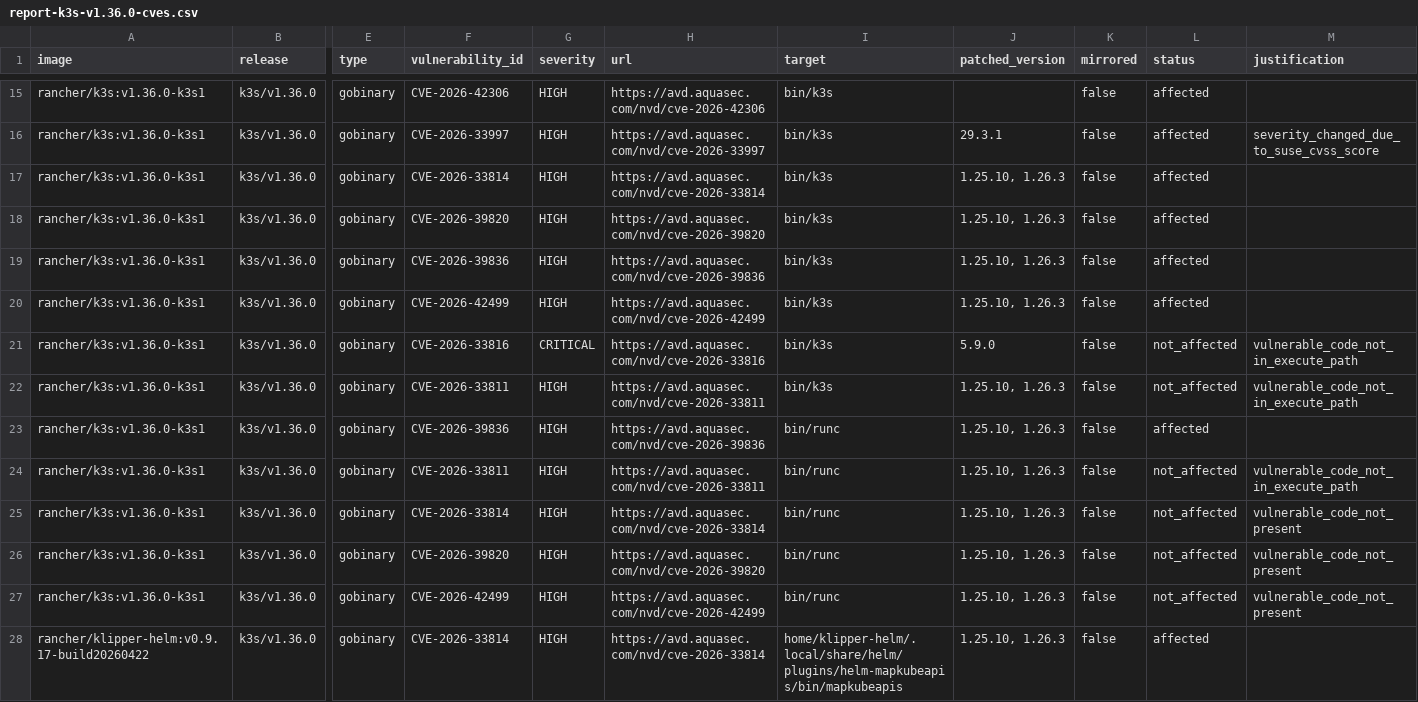
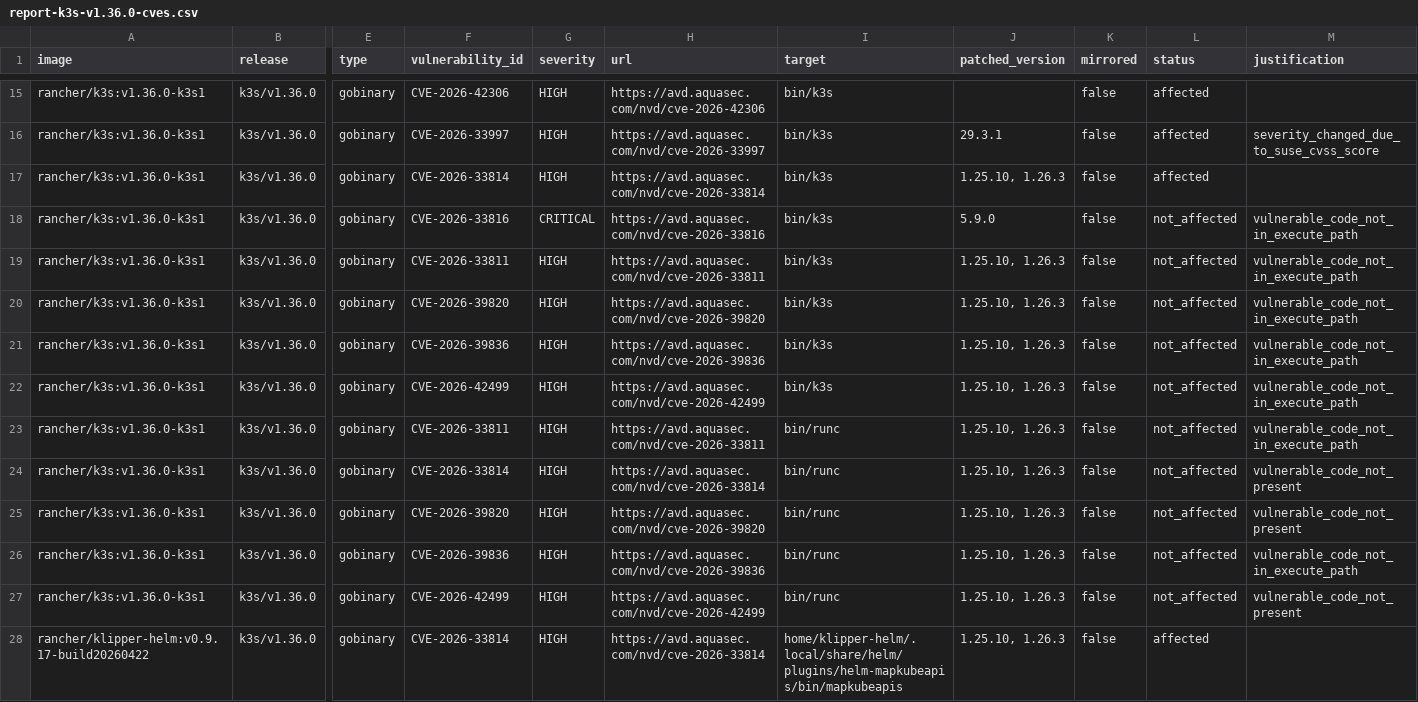
Before and after one commit to k3s-io/scans, a CSV file: docs/csv/report-k3s-v1.36.0-cves.csv, drawn as a sheet; only a part is shown, gaps mark what is left out; removed rows and columns are numbered as before the commit, all else as after; rows hold the shown columns only; the diff names each change by its address in the sheet, - before the commit and + after, or states it on an @@ line.

```diff
--- a/docs/csv/report-k3s-v1.36.0-cves.csv
+++ b/docs/csv/report-k3s-v1.36.0-cves.csv
-row 18: rancher/k3s:v1.36.0-k3s1 | k3s/v1.36.0 | gobinary | CVE-2026-39820 | HIGH | https://avd.aquasec.com/nvd/cve-2026-39820 | bin/k3s | 1.25.10, 1.26.3 | false | affected
-row 19: rancher/k3s:v1.36.0-k3s1 | k3s/v1.36.0 | gobinary | CVE-2026-39836 | HIGH | https://avd.aquasec.com/nvd/cve-2026-39836 | bin/k3s | 1.25.10, 1.26.3 | false | affected
-row 20: rancher/k3s:v1.36.0-k3s1 | k3s/v1.36.0 | gobinary | CVE-2026-42499 | HIGH | https://avd.aquasec.com/nvd/cve-2026-42499 | bin/k3s | 1.25.10, 1.26.3 | false | affected
+row 20: rancher/k3s:v1.36.0-k3s1 | k3s/v1.36.0 | gobinary | CVE-2026-39820 | HIGH | https://avd.aquasec.com/nvd/cve-2026-39820 | bin/k3s | 1.25.10, 1.26.3 | false | not_affected | vulnerable_code_not_in_execute_path
-I21 (target): bin/runc
+I21 (target): bin/k3s
-L21 (status): affected
+L21 (status): not_affected
-M21 (justification): (empty)
+M21 (justification): vulnerable_code_not_in_execute_path
+row 22: rancher/k3s:v1.36.0-k3s1 | k3s/v1.36.0 | gobinary | CVE-2026-42499 | HIGH | https://avd.aquasec.com/nvd/cve-2026-42499 | bin/k3s | 1.25.10, 1.26.3 | false | not_affected | vulnerable_code_not_in_execute_path
+row 26: rancher/k3s:v1.36.0-k3s1 | k3s/v1.36.0 | gobinary | CVE-2026-39836 | HIGH | https://avd.aquasec.com/nvd/cve-2026-39836 | bin/runc | 1.25.10, 1.26.3 | false | not_affected | vulnerable_code_not_in_execute_path
```
Also changed, not shown: docs/csv/report-k3s-v1.36.1-cves.csv, 11 other files.
